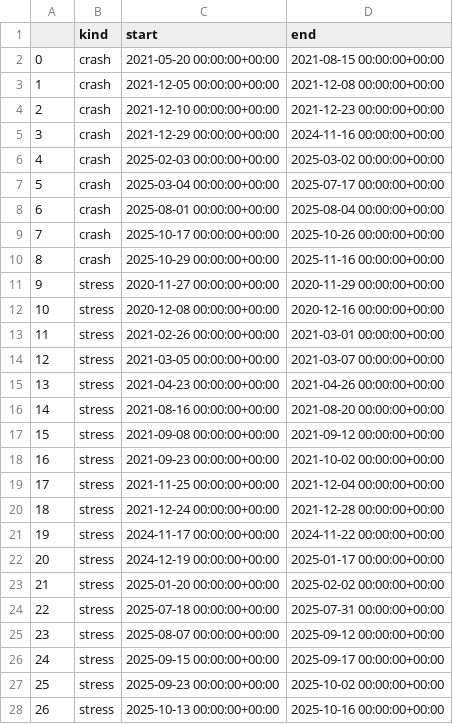
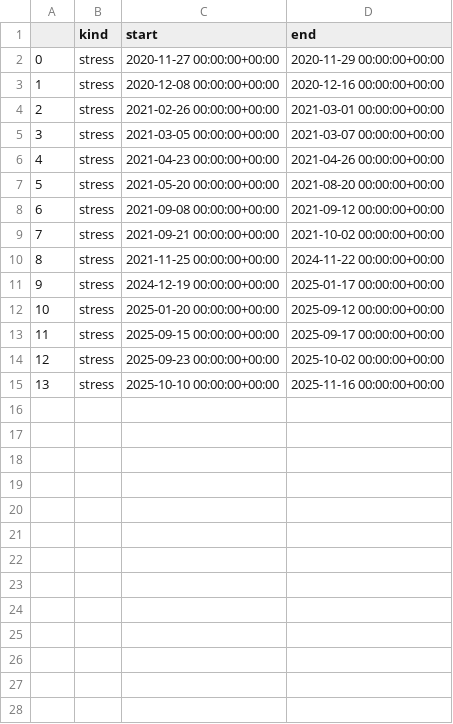
Before and after one commit to Max8211/crypto-correlation-analyser, a CSV file: results/outputs/detected_regimes.csv, drawn as a sheet; removed rows and columns are numbered as before the commit, all else as after; the diff names each change by its address in the sheet, - before the commit and + after, or states it on an @@ line.

```diff
--- a/results/outputs/detected_regimes.csv
+++ b/results/outputs/detected_regimes.csv
-row 2: 0 | crash | 2021-05-20 00:00:00+00:00 | 2021-08-15 00:00:00+00:00
-row 3: 1 | crash | 2021-12-05 00:00:00+00:00 | 2021-12-08 00:00:00+00:00
-row 4: 2 | crash | 2021-12-10 00:00:00+00:00 | 2021-12-23 00:00:00+00:00
-row 5: 3 | crash | 2021-12-29 00:00:00+00:00 | 2024-11-16 00:00:00+00:00
-row 6: 4 | crash | 2025-02-03 00:00:00+00:00 | 2025-03-02 00:00:00+00:00
-row 7: 5 | crash | 2025-03-04 00:00:00+00:00 | 2025-07-17 00:00:00+00:00
-row 8: 6 | crash | 2025-08-01 00:00:00+00:00 | 2025-08-04 00:00:00+00:00
-row 9: 7 | crash | 2025-10-17 00:00:00+00:00 | 2025-10-26 00:00:00+00:00
-row 10: 8 | crash | 2025-10-29 00:00:00+00:00 | 2025-11-16 00:00:00+00:00
@@ column A renumbered from row 2 down @@
-C7 (start): 2021-08-16 00:00:00+00:00
+C7 (start): 2021-05-20 00:00:00+00:00
-C9 (start): 2021-09-23 00:00:00+00:00
+C9 (start): 2021-09-21 00:00:00+00:00
-D10 (end): 2021-12-04 00:00:00+00:00
+D10 (end): 2024-11-22 00:00:00+00:00
-row 20: 18 | stress | 2021-12-24 00:00:00+00:00 | 2021-12-28 00:00:00+00:00
-row 21: 19 | stress | 2024-11-17 00:00:00+00:00 | 2024-11-22 00:00:00+00:00
-D12 (end): 2025-02-02 00:00:00+00:00
+D12 (end): 2025-09-12 00:00:00+00:00
-row 24: 22 | stress | 2025-07-18 00:00:00+00:00 | 2025-07-31 00:00:00+00:00
-row 25: 23 | stress | 2025-08-07 00:00:00+00:00 | 2025-09-12 00:00:00+00:00
-C15 (start): 2025-10-13 00:00:00+00:00
+C15 (start): 2025-10-10 00:00:00+00:00
-D15 (end): 2025-10-16 00:00:00+00:00
+D15 (end): 2025-11-16 00:00:00+00:00
```
Also changed, not shown: results/outputs/corr_normal.csv, results/outputs/corr_stress.csv, 22 other files.
